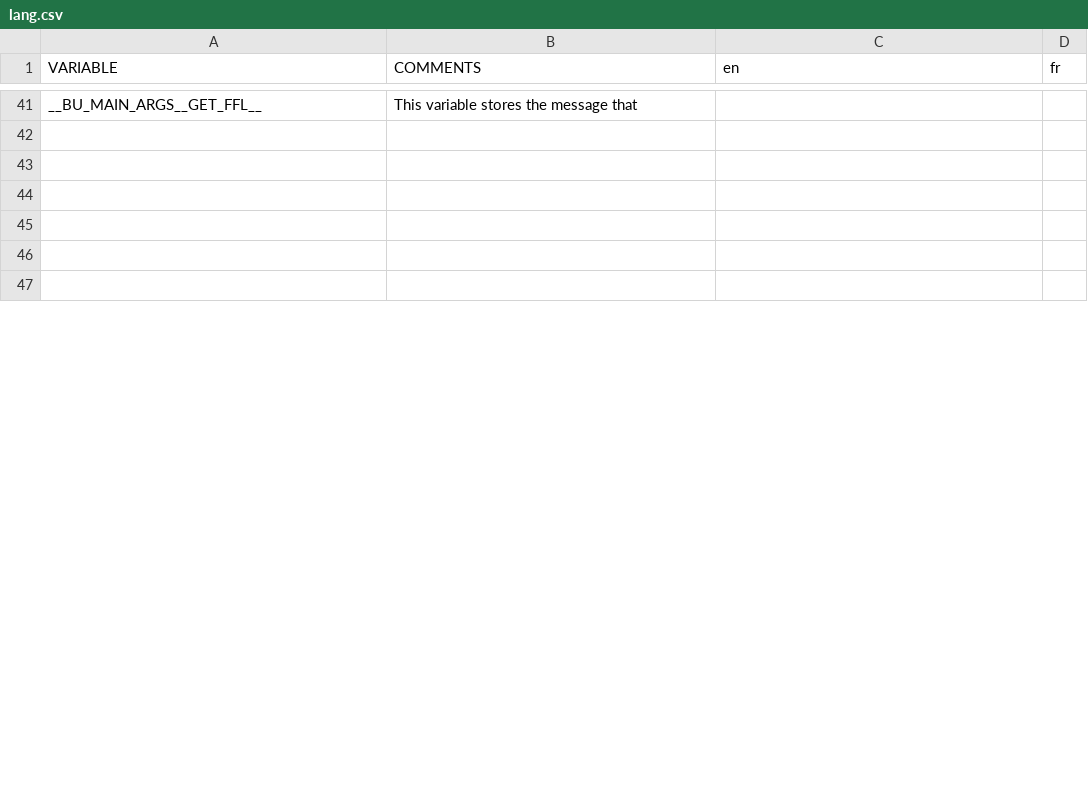
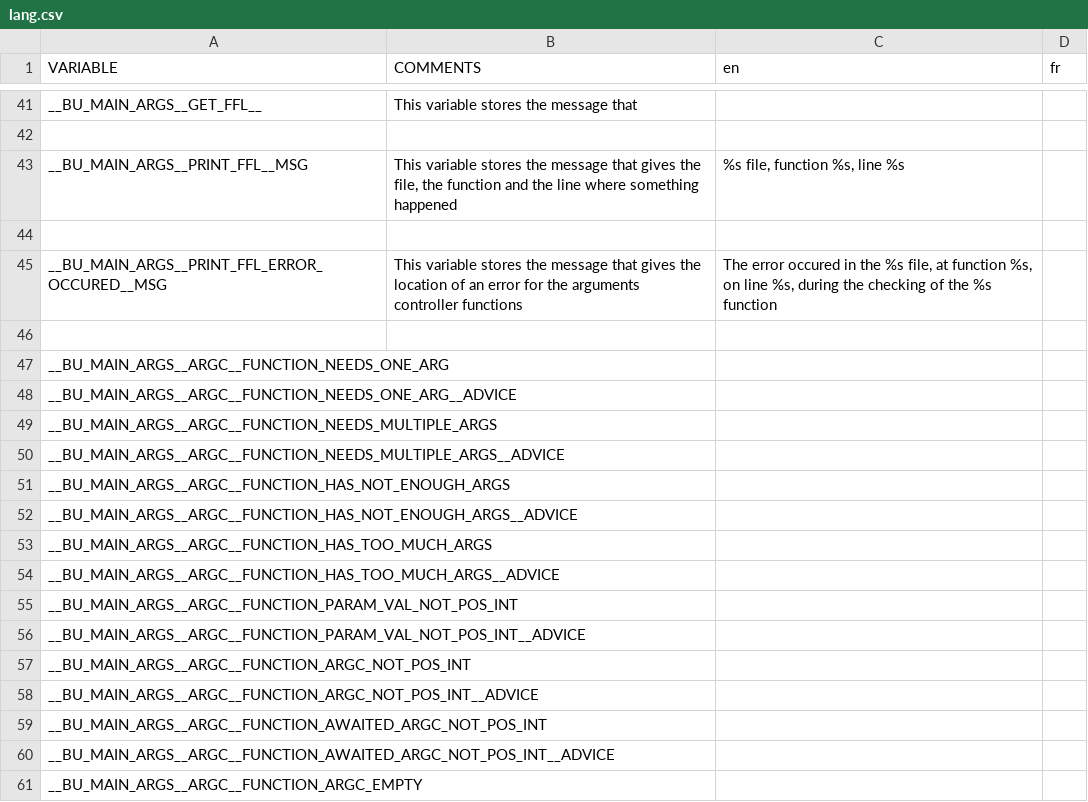
Before and after one commit to DimitriObeid/Bash-Utils, a CSV file: lib/lang/lang.csv, drawn as a sheet; only a part is shown, gaps mark what is left out; the shorter side is filled out with more unchanged rows; the diff covers the shown part only; the diff names each change by its address in the sheet, - before the commit and + after, or states it on an @@ line.

```diff
--- a/lib/lang/lang.csv
+++ b/lib/lang/lang.csv
+row 43: __BU_MAIN_ARGS__PRINT_FFL__MSG | This variable stores the message that gives the file, the function and the line where something happened | %s file, function %s, line %s
+row 45: __BU_MAIN_ARGS__PRINT_FFL_ERROR_OCCURED__MSG | This variable stores the message that gives the location of an error for the arguments controller functions | The error occured in the %s file, at function %s, on line %s, during the checking of the %s function
+row 47: __BU_MAIN_ARGS__ARGC__FUNCTION_NEEDS_ONE_ARG
+row 48: __BU_MAIN_ARGS__ARGC__FUNCTION_NEEDS_ONE_ARG__ADVICE
+row 49: __BU_MAIN_ARGS__ARGC__FUNCTION_NEEDS_MULTIPLE_ARGS
+row 50: __BU_MAIN_ARGS__ARGC__FUNCTION_NEEDS_MULTIPLE_ARGS__ADVICE
+row 51: __BU_MAIN_ARGS__ARGC__FUNCTION_HAS_NOT_ENOUGH_ARGS
+row 52: __BU_MAIN_ARGS__ARGC__FUNCTION_HAS_NOT_ENOUGH_ARGS__ADVICE
+row 53: __BU_MAIN_ARGS__ARGC__FUNCTION_HAS_TOO_MUCH_ARGS
+row 54: __BU_MAIN_ARGS__ARGC__FUNCTION_HAS_TOO_MUCH_ARGS__ADVICE
+row 55: __BU_MAIN_ARGS__ARGC__FUNCTION_PARAM_VAL_NOT_POS_INT
+row 56: __BU_MAIN_ARGS__ARGC__FUNCTION_PARAM_VAL_NOT_POS_INT__ADVICE
+row 57: __BU_MAIN_ARGS__ARGC__FUNCTION_ARGC_NOT_POS_INT
+row 58: __BU_MAIN_ARGS__ARGC__FUNCTION_ARGC_NOT_POS_INT__ADVICE
+row 59: __BU_MAIN_ARGS__ARGC__FUNCTION_AWAITED_ARGC_NOT_POS_INT
+row 60: __BU_MAIN_ARGS__ARGC__FUNCTION_AWAITED_ARGC_NOT_POS_INT__ADVICE
+row 61: __BU_MAIN_ARGS__ARGC__FUNCTION_ARGC_EMPTY
```
Also changed, not shown: 8 added rows, 2 removed rows and 3 edited cells elsewhere in this file, 1 other file.
